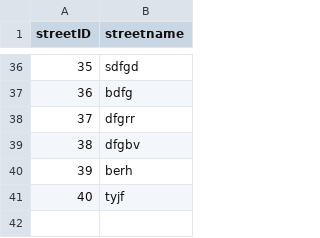
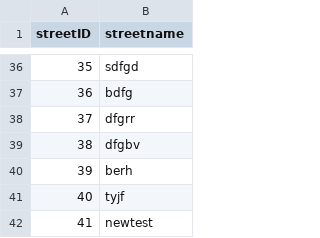
Before and after one commit to EricssonResearch/monad, a CSV file: SimulatorClientApp/ClientAPP/includes/position.csv, drawn as a sheet; only a part is shown, gaps mark what is left out; the diff names each change by its address in the sheet, - before the commit and + after, or states it on an @@ line.

Commit message:
merge new version

```diff
--- a/SimulatorClientApp/ClientAPP/includes/position.csv
+++ b/SimulatorClientApp/ClientAPP/includes/position.csv
+row 42: 41 | newtest
```
